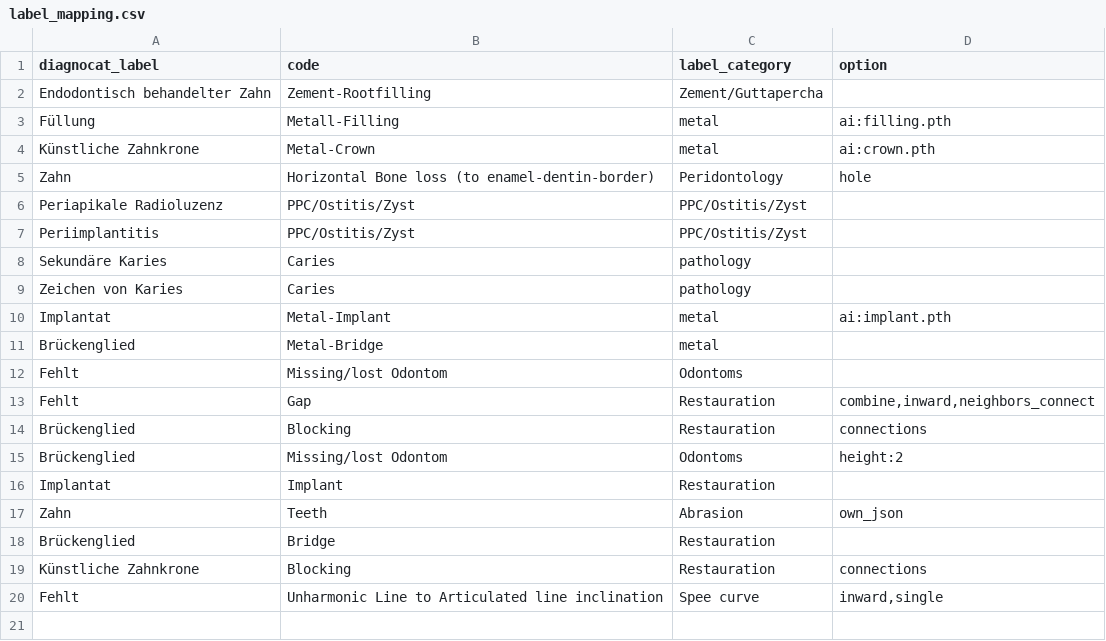
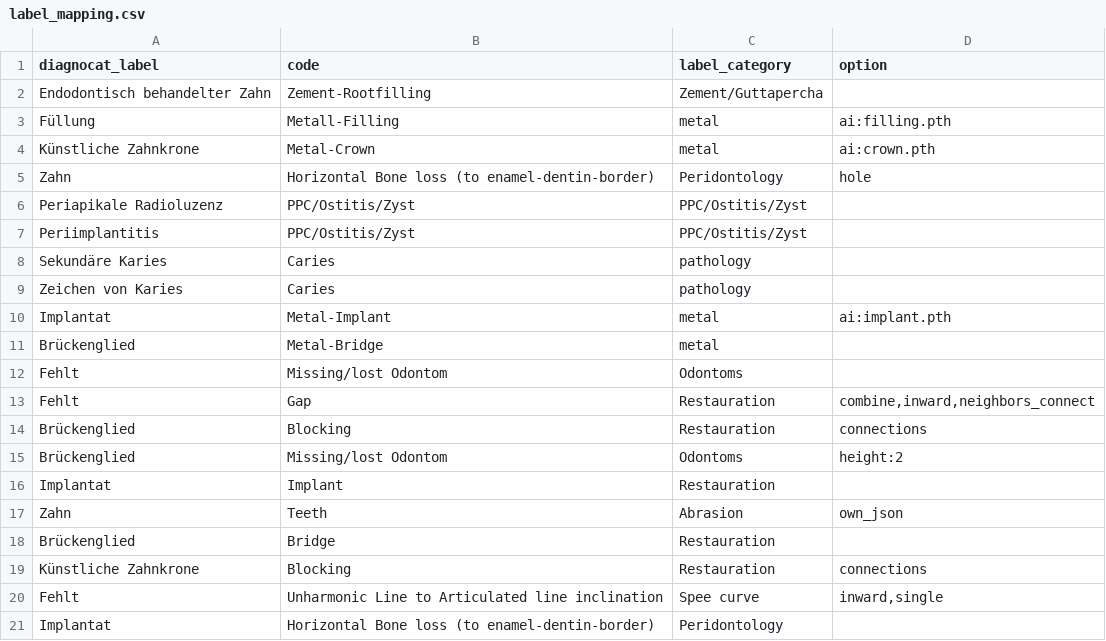
Before and after one commit to Schlutzkrapfen/Dignocat-to-LabelStudio-Converter, a CSV file: label_mapping.csv, drawn as a sheet; the diff names each change by its address in the sheet, - before the commit and + after, or states it on an @@ line.

Commit message:
added to the horizontl pone loss to Implant

```diff
--- a/label_mapping.csv
+++ b/label_mapping.csv
+row 21: Implantat | Horizontal Bone loss (to enamel-dentin-border) | Peridontology
```
